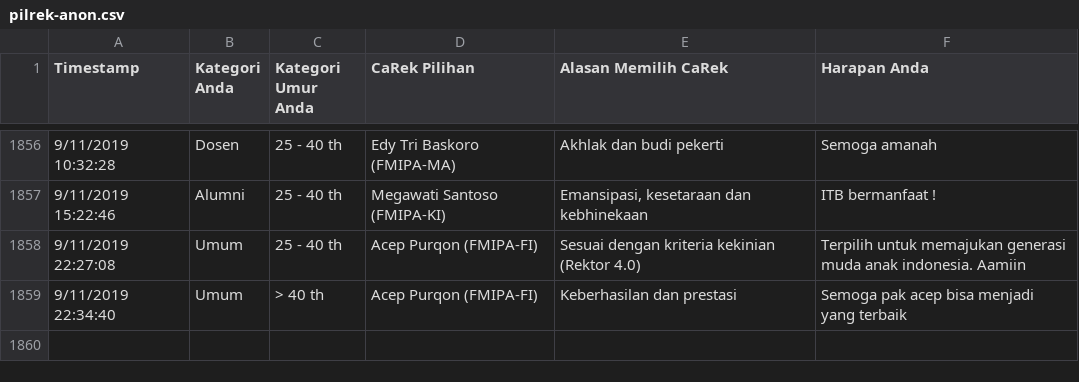
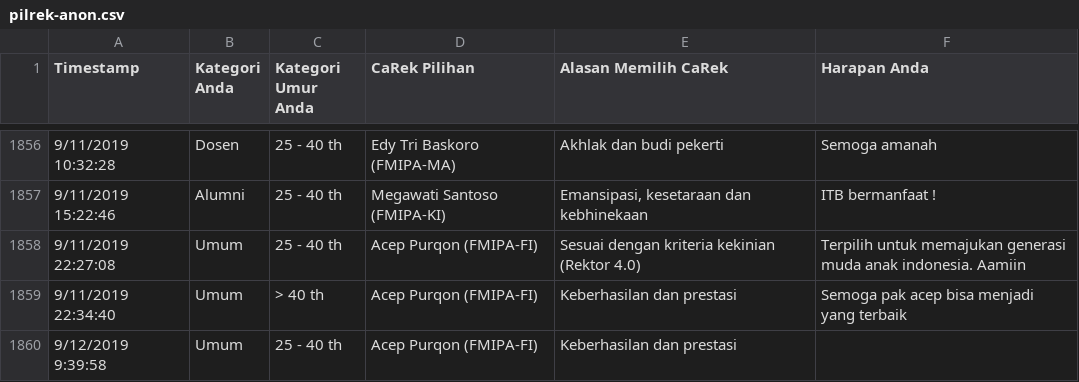
Before and after one commit to eueung/pilrek, a CSV file: pilrek-anon.csv, drawn as a sheet; only a part is shown, gaps mark what is left out; the diff names each change by its address in the sheet, - before the commit and + after, or states it on an @@ line.

```diff
--- a/pilrek-anon.csv
+++ b/pilrek-anon.csv
+row 1860: 9/12/2019 9:39:58 | Umum | 25 - 40 th | Acep Purqon (FMIPA-FI) | Keberhasilan dan prestasi
```
Also changed, not shown: pilrek.csv.
